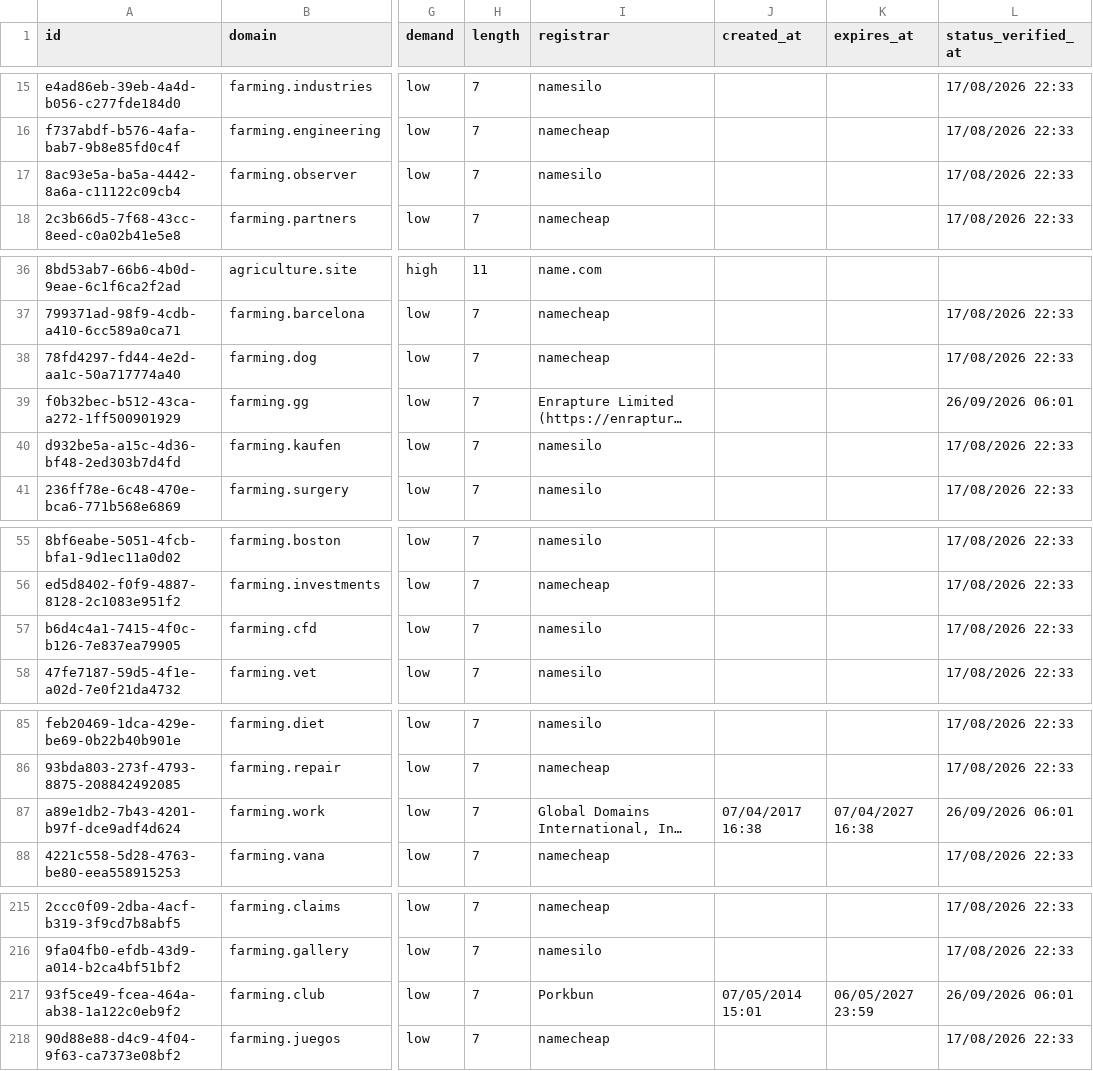
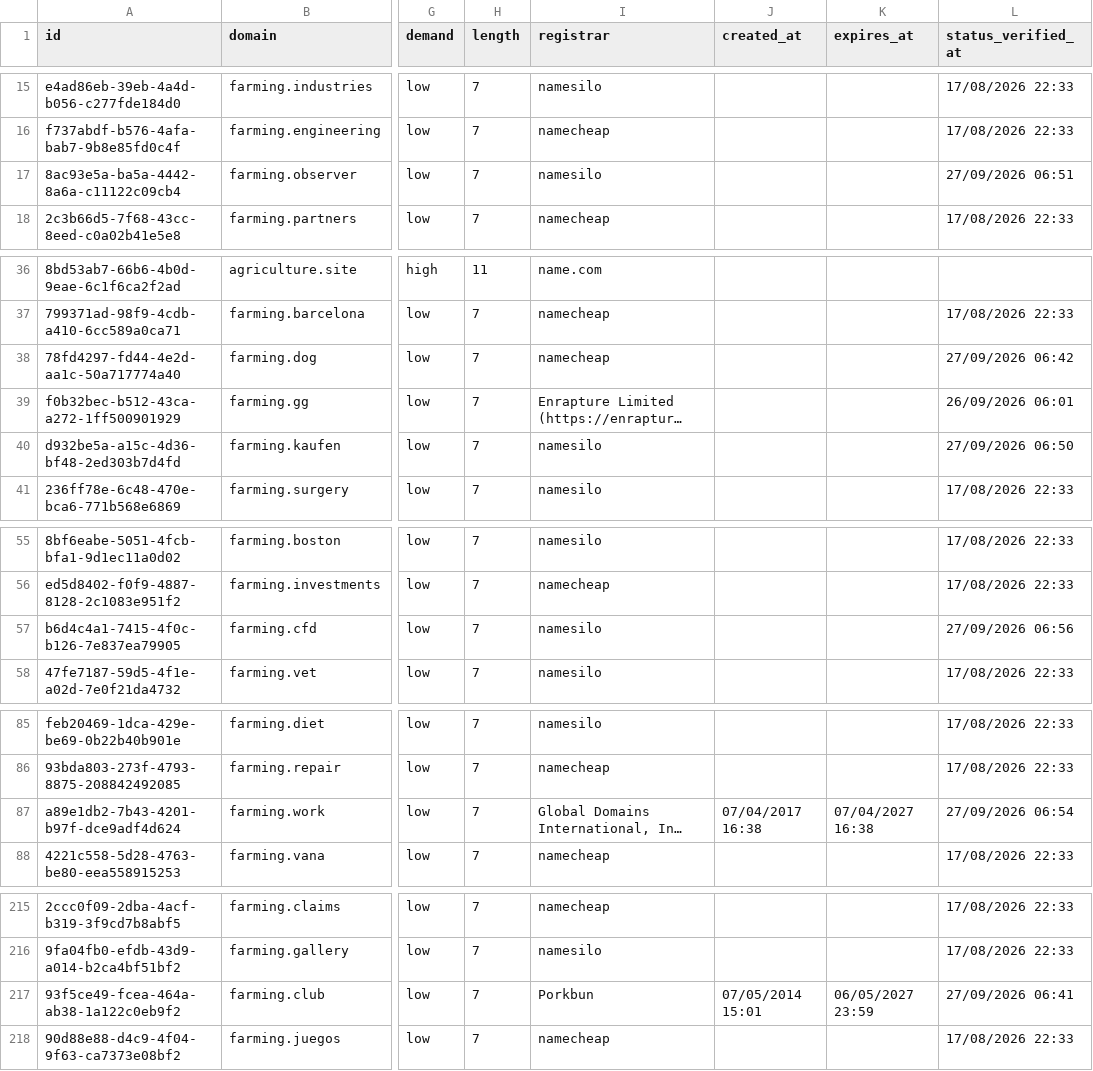
Before and after one commit to UniqueDomains/agriculture-oneword-domains, a CSV file: agriculture.csv, drawn as a sheet; only a part is shown, gaps mark what is left out; long unchanged cells end in …; the diff covers the shown part only; the diff names each change by its address in the sheet, - before the commit and + after, or states it on an @@ line.

```diff
--- a/agriculture.csv
+++ b/agriculture.csv
-L17 (status_verified_at): 17/08/2026 22:33
+L17 (status_verified_at): 27/09/2026 06:51
-L38 (status_verified_at): 17/08/2026 22:33
+L38 (status_verified_at): 27/09/2026 06:42
-L40 (status_verified_at): 17/08/2026 22:33
+L40 (status_verified_at): 27/09/2026 06:50
-L57 (status_verified_at): 17/08/2026 22:33
+L57 (status_verified_at): 27/09/2026 06:56
-L87 (status_verified_at): 26/09/2026 06:01
+L87 (status_verified_at): 27/09/2026 06:54
-L217 (status_verified_at): 26/09/2026 06:01
+L217 (status_verified_at): 27/09/2026 06:41
```
Also changed, not shown: 46 edited cells elsewhere in this file, 3 other files.
